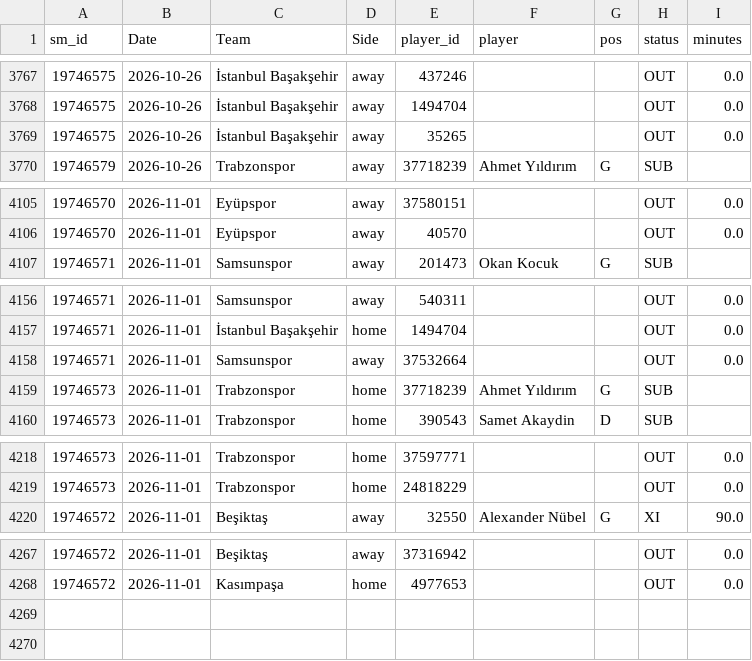
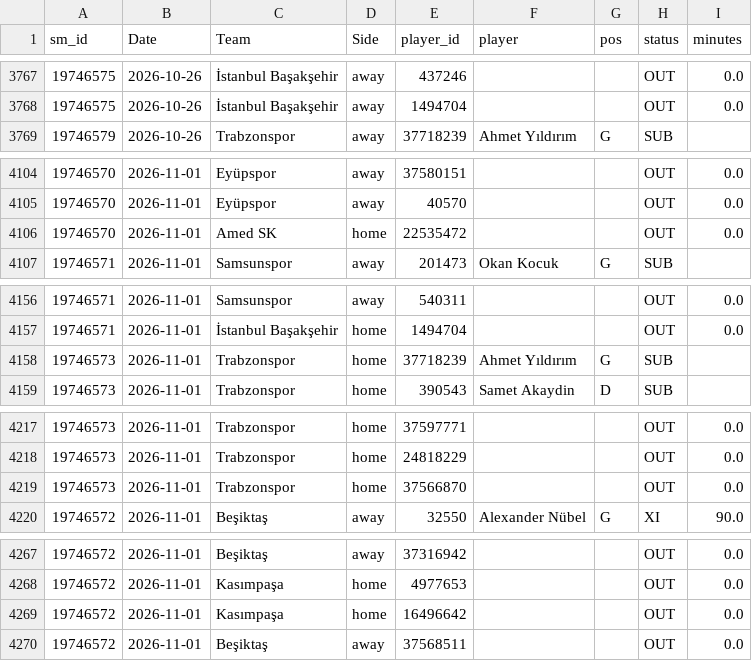
Before and after one commit to cengizhantopcu1983/futbol_tahmin-, a CSV file: data_players/T1_2627.csv, drawn as a sheet; only a part is shown, gaps mark what is left out; the diff covers the shown part only.

```diff
--- a/data_players/T1_2627.csv
+++ b/data_players/T1_2627.csv
@@ -3768,3 +3768,2 @@ sm_id,Date,Team,Side,player_id,player,pos,status,minutes
 19746575,2026-10-26,İstanbul Başakşehir,away,1494704,,,OUT,0.0
-19746575,2026-10-26,İstanbul Başakşehir,away,35265,,,OUT,0.0
 19746579,2026-10-26,Trabzonspor,away,37718239,Ahmet Yıldırım,G,SUB,
@@ -4106,2 +4105,3 @@ sm_id,Date,Team,Side,player_id,player,pos,status,minutes
 19746570,2026-11-01,Eyüpspor,away,40570,,,OUT,0.0
+19746570,2026-11-01,Amed SK,home,22535472,,,OUT,0.0
 19746571,2026-11-01,Samsunspor,away,201473,Okan Kocuk,G,SUB,
@@ -4157,3 +4157,2 @@ sm_id,Date,Team,Side,player_id,player,pos,status,minutes
 19746571,2026-11-01,İstanbul Başakşehir,home,1494704,,,OUT,0.0
-19746571,2026-11-01,Samsunspor,away,37532664,,,OUT,0.0
 19746573,2026-11-01,Trabzonspor,home,37718239,Ahmet Yıldırım,G,SUB,
@@ -4219,2 +4218,3 @@ sm_id,Date,Team,Side,player_id,player,pos,status,minutes
 19746573,2026-11-01,Trabzonspor,home,24818229,,,OUT,0.0
+19746573,2026-11-01,Trabzonspor,home,37566870,,,OUT,0.0
 19746572,2026-11-01,Beşiktaş,away,32550,Alexander Nübel,G,XI,90.0
@@ -4268 +4268,3 @@ sm_id,Date,Team,Side,player_id,player,pos,status,minutes
 19746572,2026-11-01,Kasımpaşa,home,4977653,,,OUT,0.0
+19746572,2026-11-01,Kasımpaşa,home,16496642,,,OUT,0.0
+19746572,2026-11-01,Beşiktaş,away,37568511,,,OUT,0.0
```
Also changed, not shown: 18 edited cells elsewhere in this file, data_players/E0_2627.csv, data_sm/E0_2627.csv, 9 other files.
